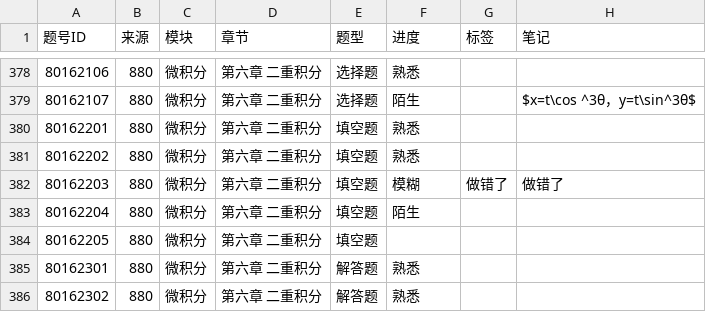
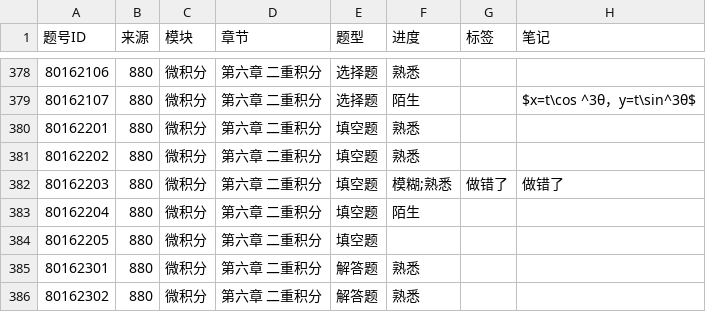
Before and after one commit to gitbuggi/math--, a CSV file: progress.csv, drawn as a sheet; only a part is shown, gaps mark what is left out; the diff names each change by its address in the sheet, - before the commit and + after, or states it on an @@ line.

Commit message:
Auto update progress via Web UI

```diff
--- a/progress.csv
+++ b/progress.csv
-F382 (进度): 模糊
+F382 (进度): 模糊;熟悉
```
